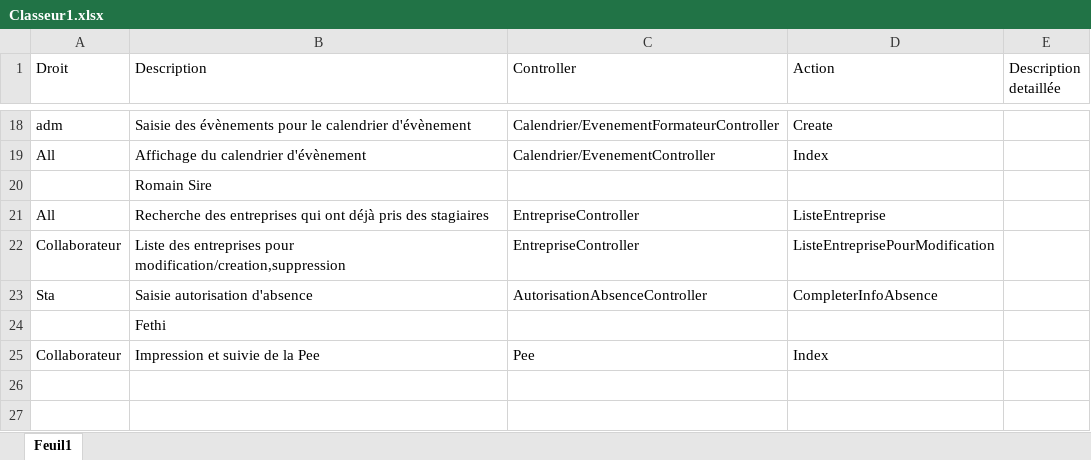
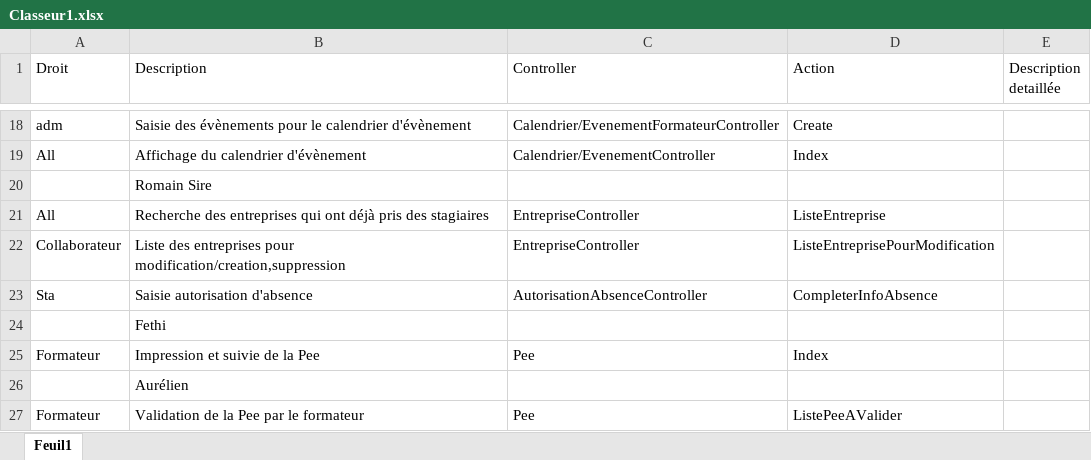
Before and after one commit to Dev-astateur/AppAfpaBrive, an Excel workbook: Classeur1.xlsx, sheet Feuil1, drawn as a sheet; only a part is shown, gaps mark what is left out; values as stored, in another font and other column widths than the file's, no borders; the diff names each change by its address in the sheet, - before the commit and + after, or states it on an @@ line.

```diff
--- a/Classeur1.xlsx (sheet Feuil1)
+++ b/Classeur1.xlsx (sheet Feuil1)
-A25 (Droit): Collaborateur
+A25 (Droit): Formateur
+row 26:  | Aurélien
+row 27: Formateur | Validation de la Pee par le formateur | Pee | ListePeeAValider
```
Also changed, not shown: 5 other files.
